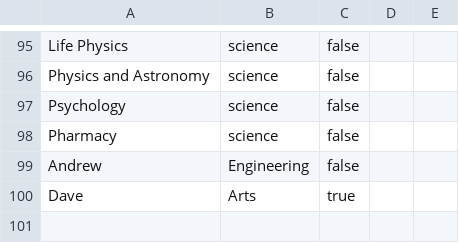
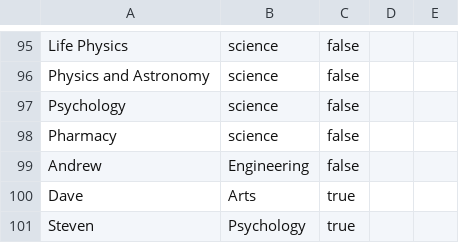
Before and after one commit to yucombinator/coop-friendship, a CSV file: programs.csv, drawn as a sheet; only a part is shown, gaps mark what is left out; the diff names each change by its address in the sheet, - before the commit and + after, or states it on an @@ line.

Commit message:
added steven

```diff
--- a/programs.csv
+++ b/programs.csv
+row 101: Steven | Psychology | true
```
